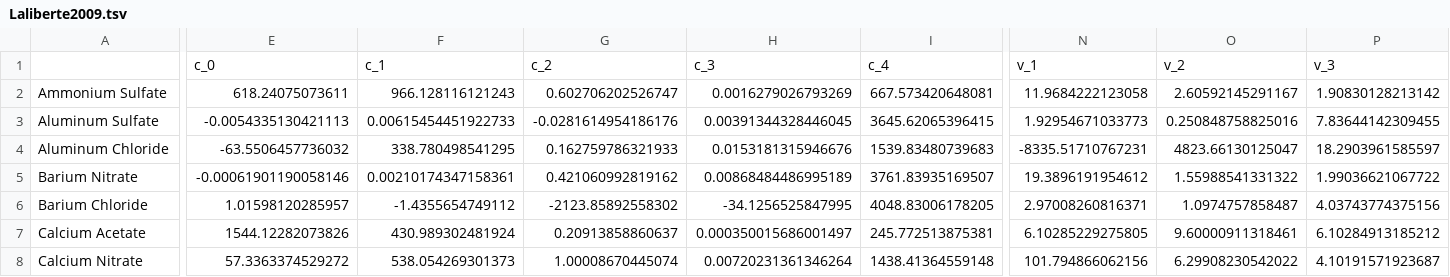
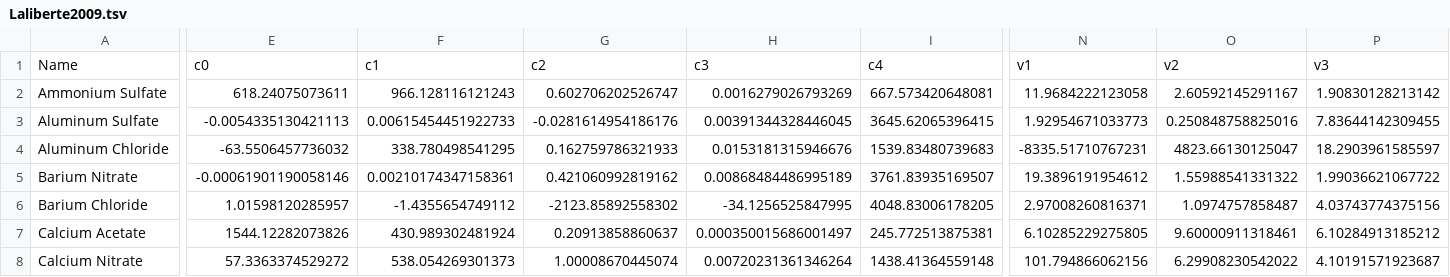
Before and after one commit to CalebBell/chemicals, a TSV file: chemicals/Electrolytes/Laliberte2009.tsv, drawn as a sheet; only a part is shown, gaps mark what is left out; the diff covers the shown part only; the diff names each change by its address in the sheet, - before the commit and + after, or states it on an @@ line.

Commit message:
Small fix to column name

```diff
--- a/chemicals/Electrolytes/Laliberte2009.tsv
+++ b/chemicals/Electrolytes/Laliberte2009.tsv
-A1: (empty)
+A1: Name
-E1: c_0
+E1: c0
-F1: c_1
+F1: c1
-G1: c_2
+G1: c2
-H1: c_3
+H1: c3
-I1: c_4
+I1: c4
-N1: v_1
+N1: v1
-O1: v_2
+O1: v2
-P1: v_3
+P1: v3
```
Also changed, not shown: 3 edited cells elsewhere in this file.
